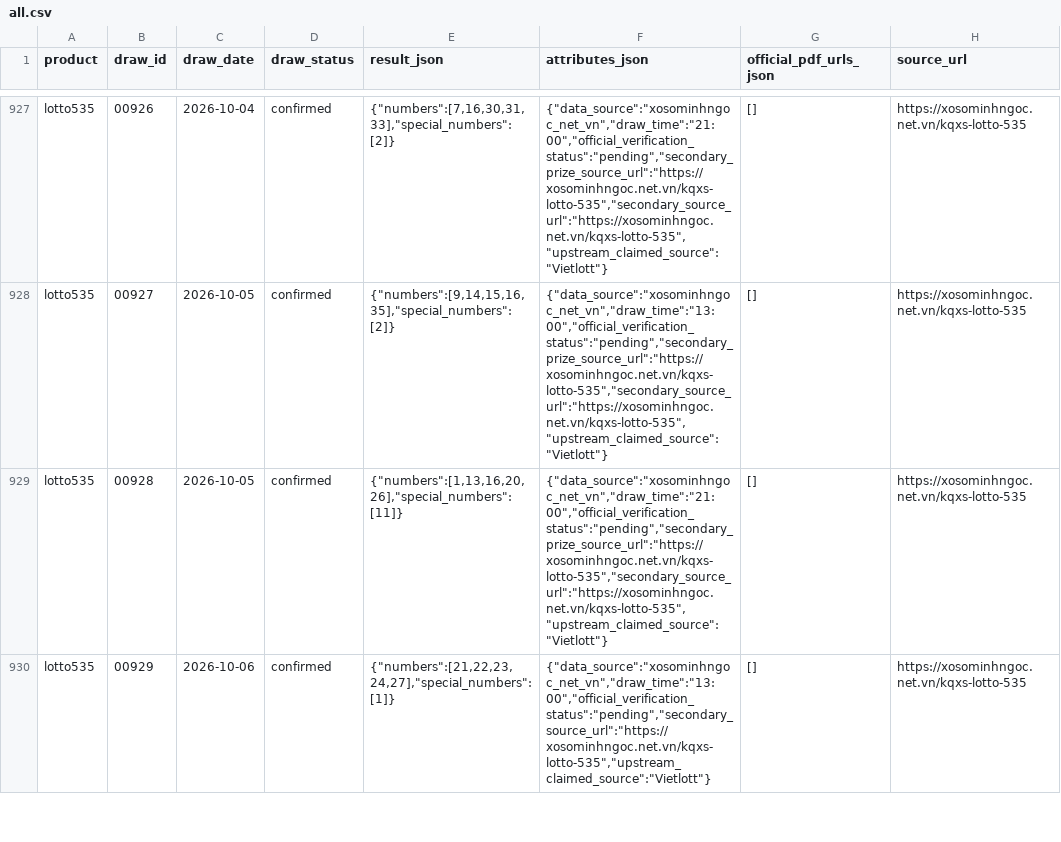
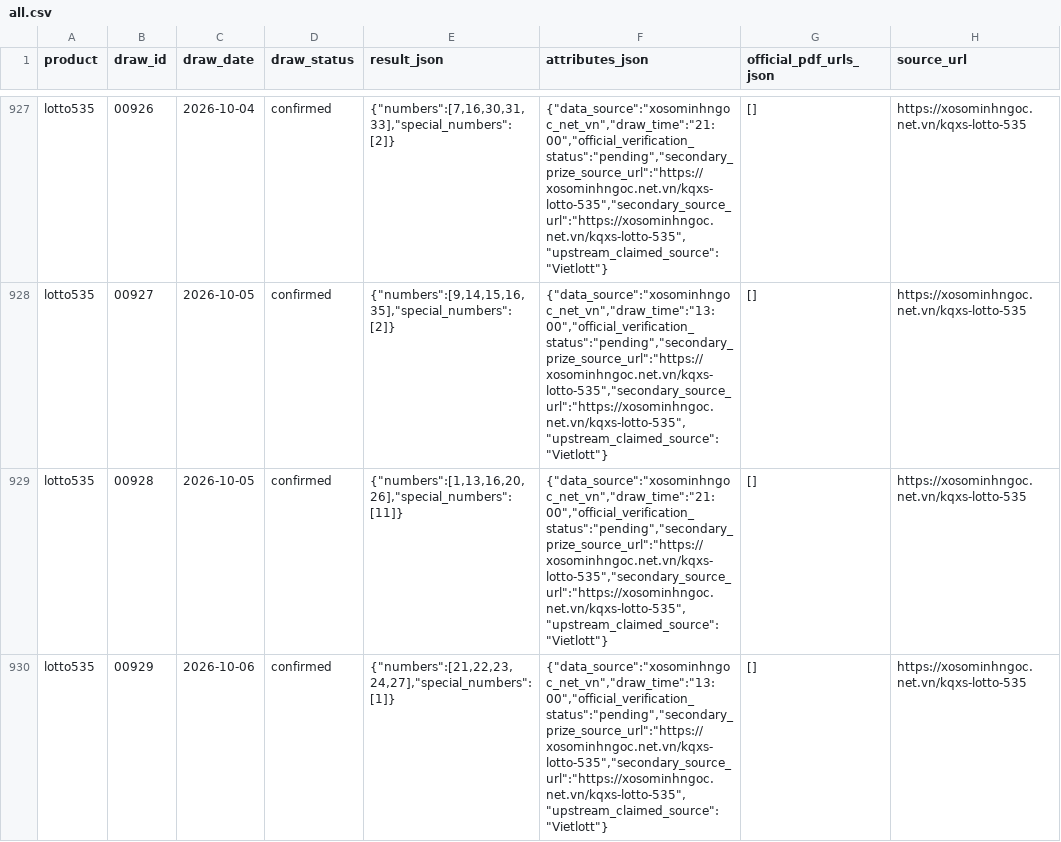
Before and after one commit to thuantn005/lotto-scan, a CSV file: data/all.csv, drawn as a sheet; only a part is shown, gaps mark what is left out; the diff covers the shown part only; the diff names each change by its address in the sheet, - before the commit and + after, or states it on an @@ line.

```diff
--- a/data/all.csv
+++ b/data/all.csv
-F930 (attributes_json): {"data_source":"xosominhngoc_net_vn","draw_time":"13:00","official_verification_status":"pending","secondary_source_url":"https://xosominhngoc.net.vn/kqxs-lotto-535","upstream_claimed_source":"Vietlott"}
+F930 (attributes_json): {"data_source":"xosominhngoc_net_vn","draw_time":"13:00","official_verification_status":"pending","secondary_prize_source_url":"https://xosominhngoc.net.vn/kqxs-lotto-535","secondary_source_url":"https://xosominhngoc.net.vn/kqxs-lotto-535","upstream_claimed_source":"Vietlott"}
```
Also changed, not shown: 1 added row and 5 edited cells elsewhere in this file, 3 other files.
